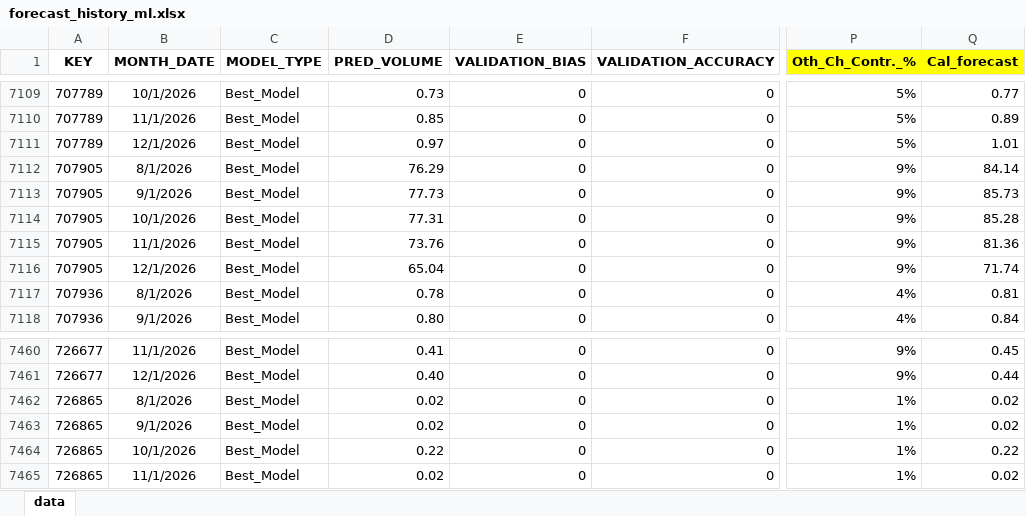
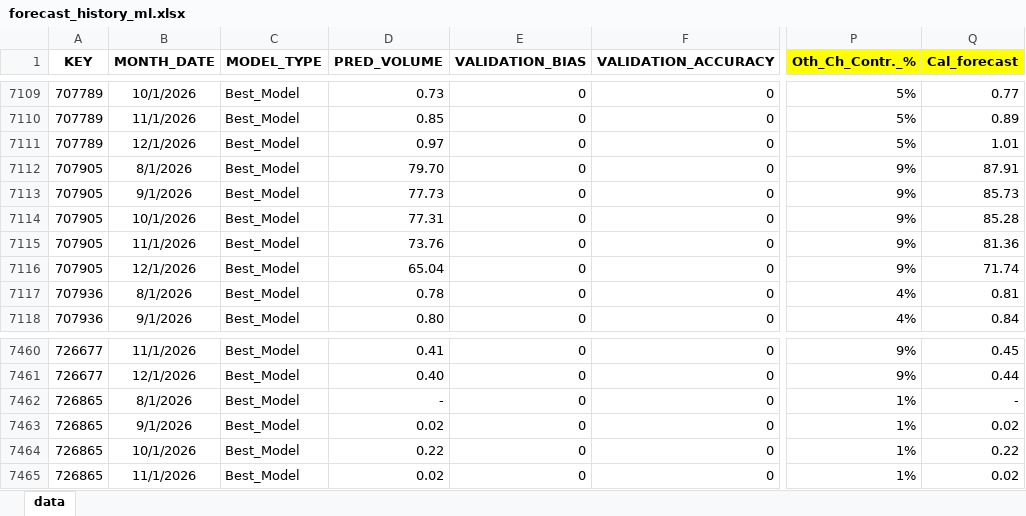
Before and after one commit to 1am2syman/forecast_analysis, an Excel workbook: artifacts/ml_history/forecast_history_ml.xlsx, sheet data, drawn as a sheet; only a part is shown, gaps mark what is left out; values as stored, in another font and other column widths than the file's, no borders; conditional formats not drawn; the diff covers the shown part only; the diff names each change by its address in the sheet, - before the commit and + after, or states it on an @@ line.

Commit message:
Update forecast_history_ml.xlsx

```diff
--- a/artifacts/ml_history/forecast_history_ml.xlsx (sheet data)
+++ b/artifacts/ml_history/forecast_history_ml.xlsx (sheet data)
-D7112 (PRED_VOLUME): 76.29
+D7112 (PRED_VOLUME): 79.70
-Q7112 (Cal_forecast): 84.14
+Q7112 (Cal_forecast): 87.91
-D7462 (PRED_VOLUME): 0.02
+D7462 (PRED_VOLUME): -
-Q7462 (Cal_forecast): 0.02
+Q7462 (Cal_forecast): -
```
Also changed, not shown: 12 edited cells elsewhere in this sheet.
